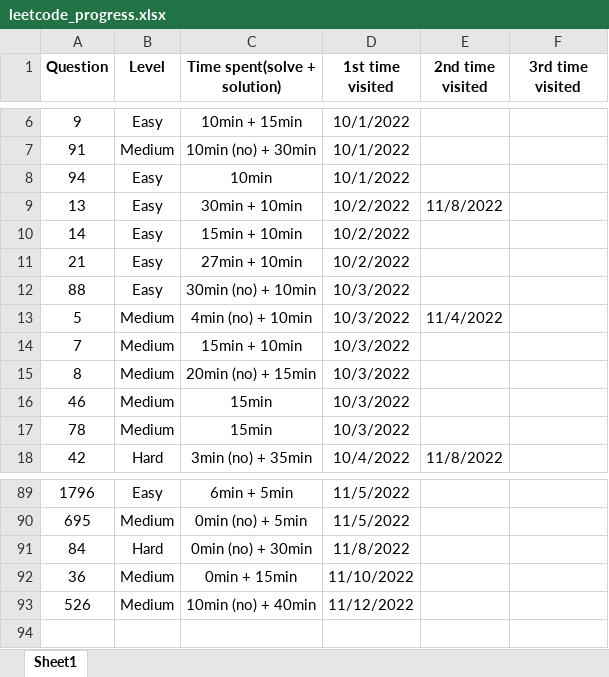
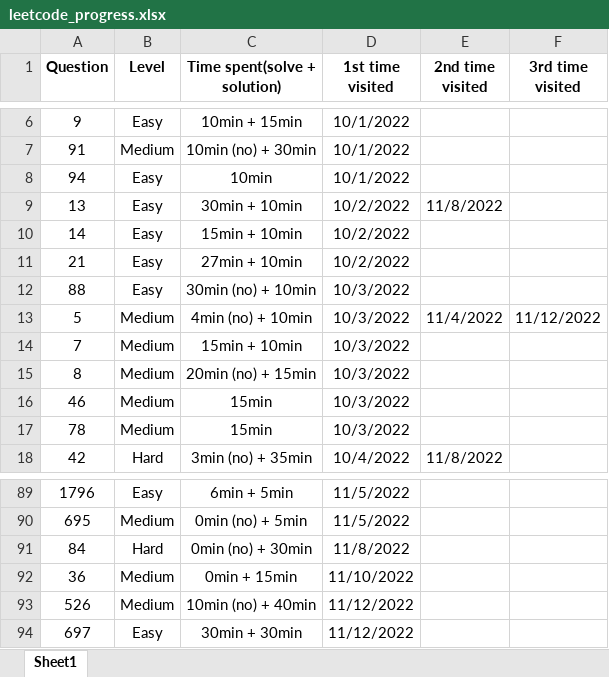
Before and after one commit to JessyZhang533/Leetcode, an Excel workbook: leetcode_progress.xlsx, sheet Sheet1, drawn as a sheet; only a part is shown, gaps mark what is left out; values as stored, in another font and other column widths than the file's, no borders; conditional formats not drawn; the diff names each change by its address in the sheet, - before the commit and + after, or states it on an @@ line.

```diff
--- a/leetcode_progress.xlsx (sheet Sheet1)
+++ b/leetcode_progress.xlsx (sheet Sheet1)
-F13 (3rd time visited): (empty)
+F13 (3rd time visited): 11/12/2022
+row 94: 697 | Easy | 30min + 30min | 11/12/2022
```
Also changed, not shown: 1 other file.
